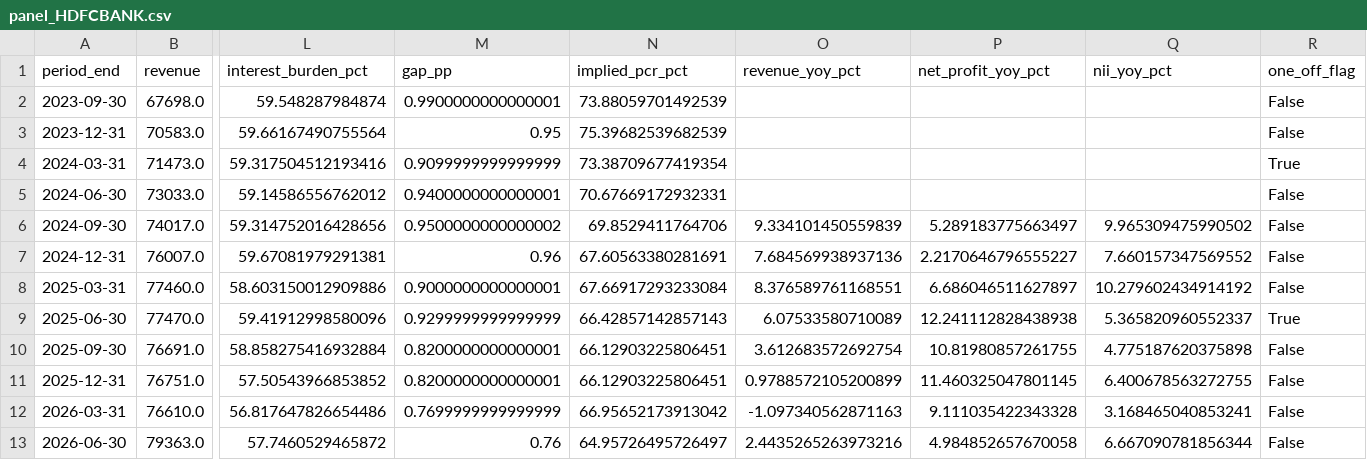
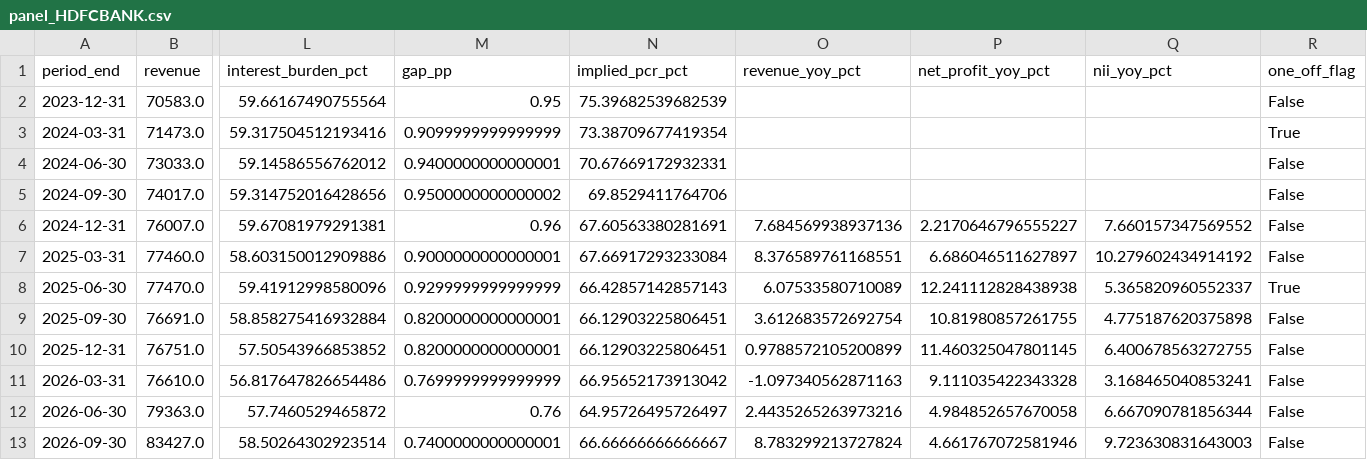
Before and after one commit to millerthehacker22307/divergence-financial-research-agent, a CSV file: examples/panel_HDFCBANK.csv, drawn as a sheet; only a part is shown, gaps mark what is left out; removed rows and columns are numbered as before the commit, all else as after; rows hold the shown columns only; the diff names each change by its address in the sheet, - before the commit and + after, or states it on an @@ line.

```diff
--- a/examples/panel_HDFCBANK.csv
+++ b/examples/panel_HDFCBANK.csv
-row 2: 2023-09-30 | 67698.0 | 59.548287984874 | 0.9900000000000001 | 73.88059701492539 |  |  |  | False
-O5 (revenue_yoy_pct): 9.334101450559839
+O5 (revenue_yoy_pct): (empty)
-P5 (net_profit_yoy_pct): 5.289183775663497
+P5 (net_profit_yoy_pct): (empty)
-Q5 (nii_yoy_pct): 9.965309475990502
+Q5 (nii_yoy_pct): (empty)
+row 13: 2026-09-30 | 83427.0 | 58.50264302923514 | 0.7400000000000001 | 66.66666666666667 | 8.783299213727824 | 4.661767072581946 | 9.723630831643003 | False
```
Also changed, not shown: examples/panel_ICICIBANK.csv, 4 other files.
